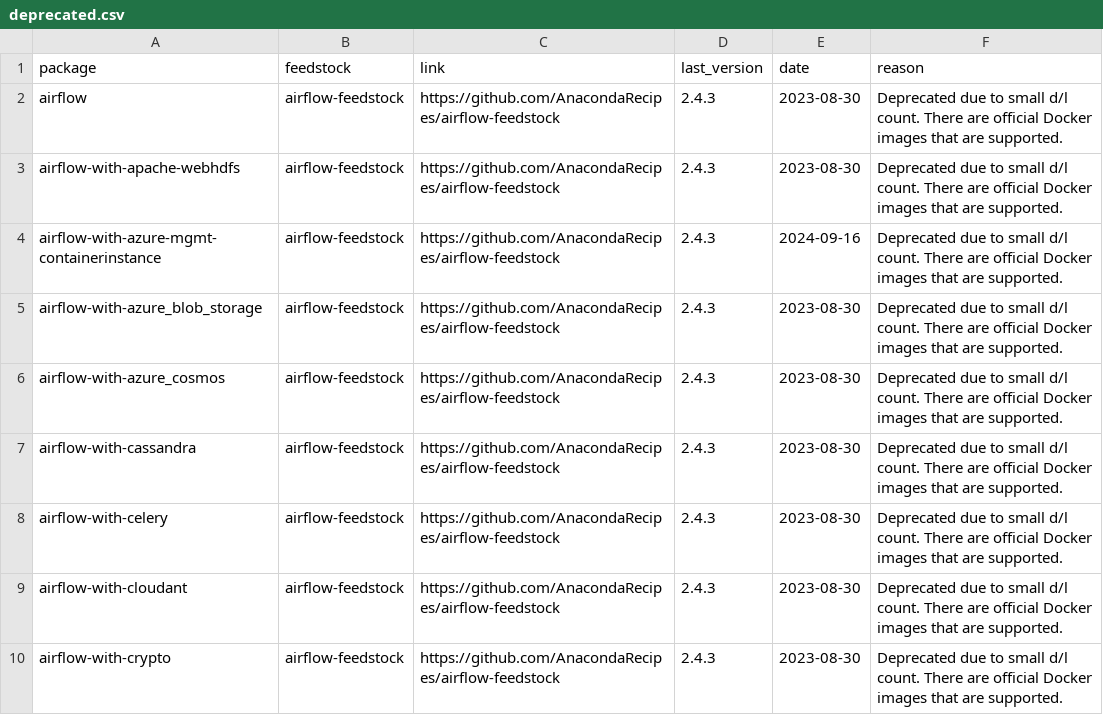
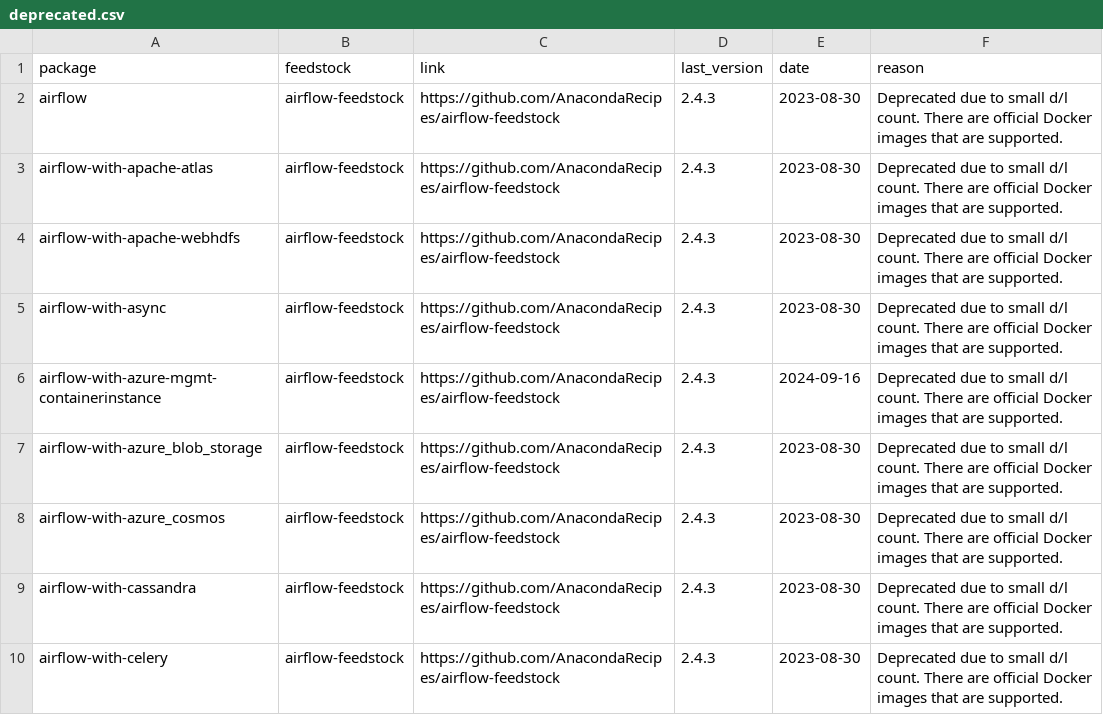
Before and after one commit to AnacondaRecipes/aggregate-deprecated, a CSV file: deprecated.csv, drawn as a sheet; only a part is shown; the shorter side is filled out with more unchanged rows; the diff covers the shown part only.

```diff
--- a/deprecated.csv
+++ b/deprecated.csv
@@ -2,3 +2,5 @@ package,feedstock,link,last_version,date,reason
 airflow,airflow-feedstock,https://github.com/AnacondaRecipes/airflow-feedstock,2.4.3,2023-08-30,"Deprecated due to small d/l count. There are official Docker images that are supported."
+airflow-with-apache-atlas,airflow-feedstock,https://github.com/AnacondaRecipes/airflow-feedstock,2.4.3,2023-08-30,"Deprecated due to small d/l count. There are official Docker images that are supported."
 airflow-with-apache-webhdfs,airflow-feedstock,https://github.com/AnacondaRecipes/airflow-feedstock,2.4.3,2023-08-30,"Deprecated due to small d/l count. There are official Docker images that are supported."
+airflow-with-async,airflow-feedstock,https://github.com/AnacondaRecipes/airflow-feedstock,2.4.3,2023-08-30,"Deprecated due to small d/l count. There are official Docker images that are supported."
 airflow-with-azure-mgmt-containerinstance,airflow-feedstock,https://github.com/AnacondaRecipes/airflow-feedstock,2.4.3,2024-09-16,"Deprecated due to small d/l count. There are official Docker images that are supported."
```
Also changed, not shown: 15 added rows elsewhere in this file.
